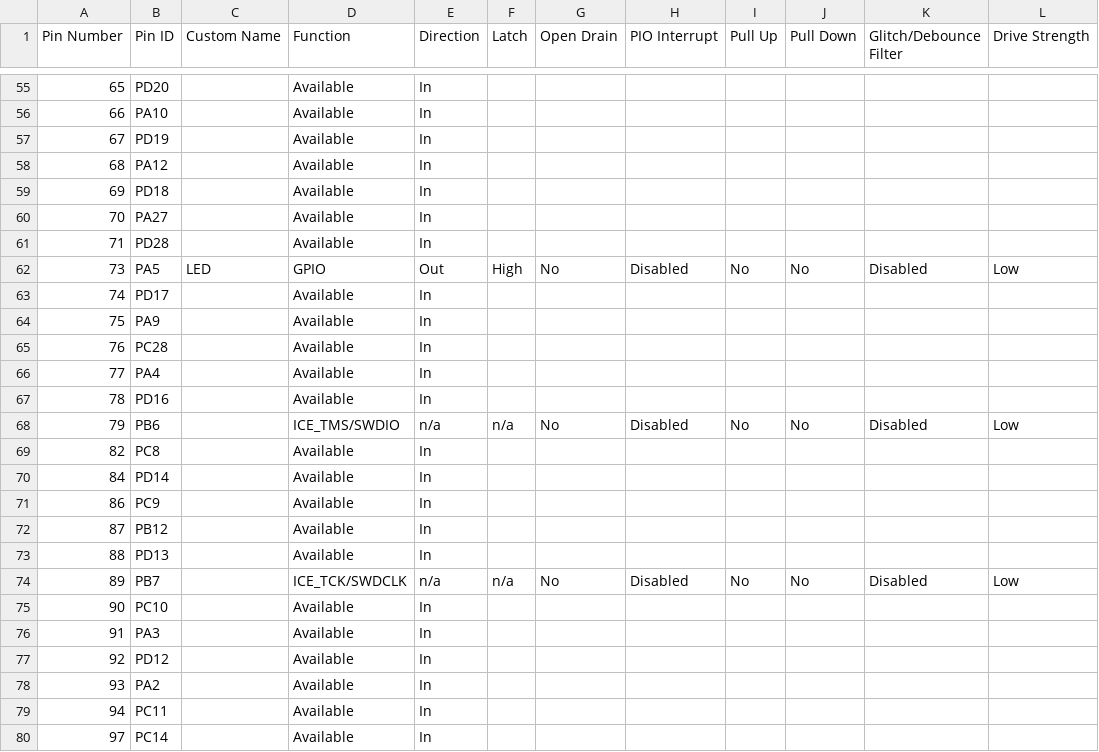
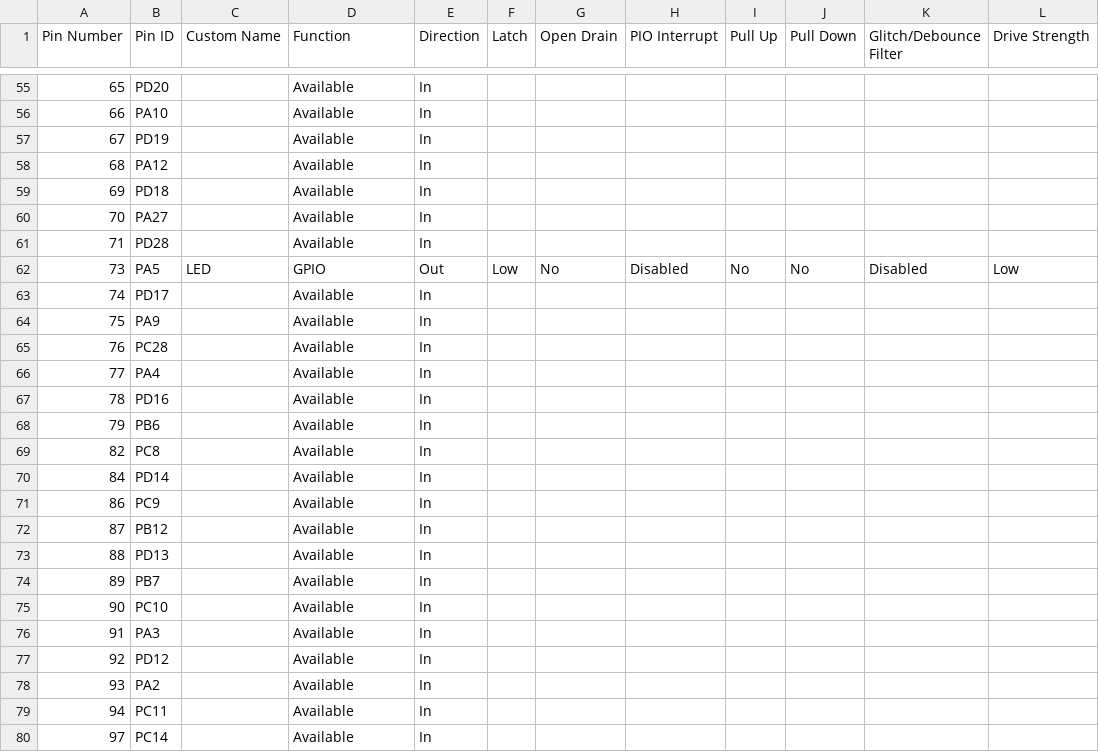
Before and after one commit to Microchip-MPLAB-Harmony/csp_apps_sam_e70_s70_v70_v71, a CSV file: apps/usart/usart_echo_interrupt/firmware/src/config/sam_e70_xult_keil/pin_configurations.csv, drawn as a sheet; only a part is shown, gaps mark what is left out.

Commit message:
[APPS] Regenerated usart_usart_echo_interrupt_usart_echo_interrupt_sam_e70_xult_keil demo
MH3-102014

```diff
--- a/apps/usart/usart_echo_interrupt/firmware/src/config/sam_e70_xult_keil/pin_configurations.csv
+++ b/apps/usart/usart_echo_interrupt/firmware/src/config/sam_e70_xult_keil/pin_configurations.csv
@@ -61,3 +61,3 @@
 71,PD28,,Available,In,,,,,,,
-73,PA5,LED,GPIO,Out,High,No,Disabled,No,No,Disabled,Low
+73,PA5,LED,GPIO,Out,Low,No,Disabled,No,No,Disabled,Low
 74,PD17,,Available,In,,,,,,,
@@ -67,3 +67,3 @@
 78,PD16,,Available,In,,,,,,,
-79,PB6,,ICE_TMS/SWDIO,n/a,n/a,No,Disabled,No,No,Disabled,Low
+79,PB6,,Available,In,,,,,,,
 82,PC8,,Available,In,,,,,,,
@@ -73,3 +73,3 @@
 88,PD13,,Available,In,,,,,,,
-89,PB7,,ICE_TCK/SWDCLK,n/a,n/a,No,Disabled,No,No,Disabled,Low
+89,PB7,,Available,In,,,,,,,
 90,PC10,,Available,In,,,,,,,
```
Also changed, not shown: 27 other files.
